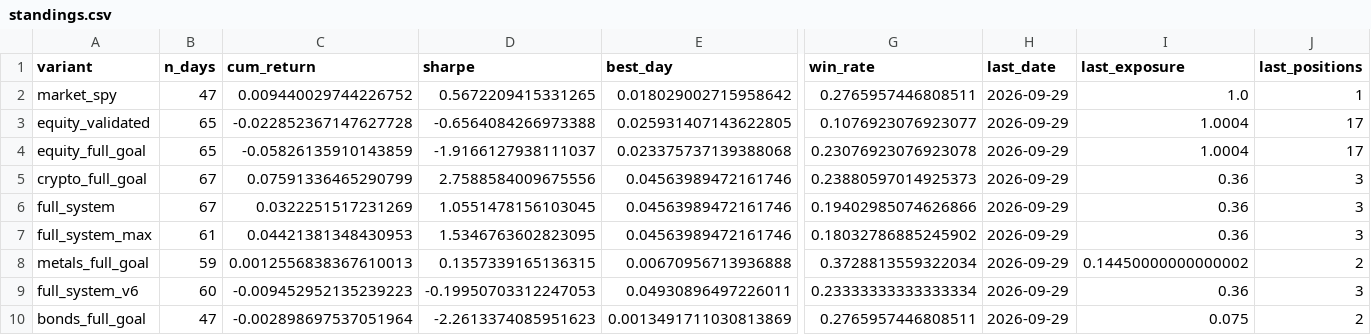
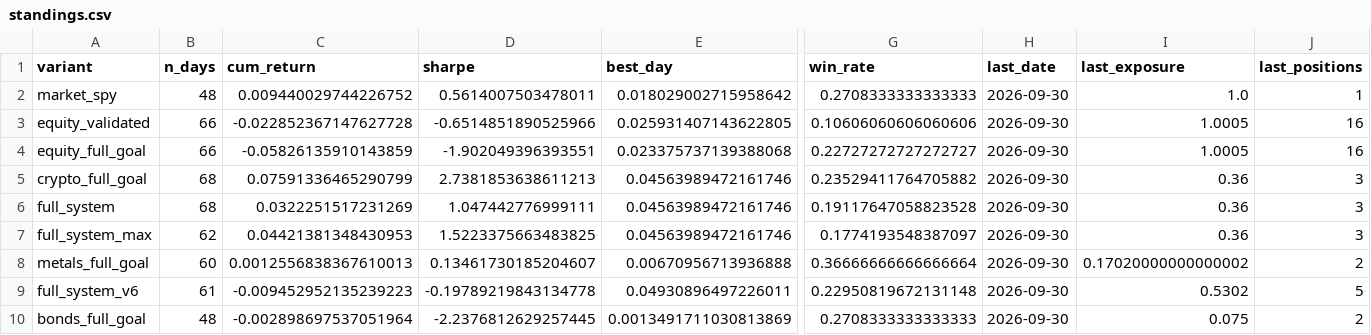
Before and after one commit to dballage777/dballage, a CSV file: paper/reports/standings.csv, drawn as a sheet; only a part is shown, gaps mark what is left out; the diff names each change by its address in the sheet, - before the commit and + after, or states it on an @@ line.

```diff
--- a/paper/reports/standings.csv
+++ b/paper/reports/standings.csv
-B2 (n_days): 47
+B2 (n_days): 48
-D2 (sharpe): 0.5672209415331265
+D2 (sharpe): 0.5614007503478011
-G2 (win_rate): 0.2765957446808511
+G2 (win_rate): 0.2708333333333333
-H2:H10 (last_date): 2026-09-29
+H2:H10 (last_date): 2026-09-30
-B3:B4 (n_days): 65
+B3:B4 (n_days): 66
-D3 (sharpe): -0.6564084266973388
+D3 (sharpe): -0.6514851890525966
-G3 (win_rate): 0.1076923076923077
+G3 (win_rate): 0.10606060606060606
-I3:I4 (last_exposure): 1.0004
+I3:I4 (last_exposure): 1.0005
-J3:J4 (last_positions): 17
+J3:J4 (last_positions): 16
-D4 (sharpe): -1.9166127938111037
+D4 (sharpe): -1.902049396393551
-G4 (win_rate): 0.23076923076923078
+G4 (win_rate): 0.22727272727272727
-B5:B6 (n_days): 67
+B5:B6 (n_days): 68
-D5 (sharpe): 2.7588584009675556
+D5 (sharpe): 2.7381853638611213
-G5 (win_rate): 0.23880597014925373
+G5 (win_rate): 0.23529411764705882
-D6 (sharpe): 1.0551478156103045
+D6 (sharpe): 1.047442776999111
-G6 (win_rate): 0.19402985074626866
+G6 (win_rate): 0.19117647058823528
-B7 (n_days): 61
+B7 (n_days): 62
-D7 (sharpe): 1.5346763602823095
+D7 (sharpe): 1.5223375663483825
-G7 (win_rate): 0.18032786885245902
+G7 (win_rate): 0.1774193548387097
-B8 (n_days): 59
+B8 (n_days): 60
-D8 (sharpe): 0.1357339165136315
+D8 (sharpe): 0.13461730185204607
-G8 (win_rate): 0.3728813559322034
+G8 (win_rate): 0.36666666666666664
-I8 (last_exposure): 0.14450000000000002
+I8 (last_exposure): 0.17020000000000002
-B9 (n_days): 60
+B9 (n_days): 61
-D9 (sharpe): -0.19950703312247053
+D9 (sharpe): -0.19789219843134778
-G9 (win_rate): 0.23333333333333334
+G9 (win_rate): 0.22950819672131148
-I9 (last_exposure): 0.36
+I9 (last_exposure): 0.5302
-J9 (last_positions): 3
+J9 (last_positions): 5
-B10 (n_days): 47
+B10 (n_days): 48
-D10 (sharpe): -2.2613374085951623
+D10 (sharpe): -2.2376812629257445
-G10 (win_rate): 0.2765957446808511
+G10 (win_rate): 0.2708333333333333
```
Also changed, not shown: paper/reports/daily_returns.csv, 6 other files.
